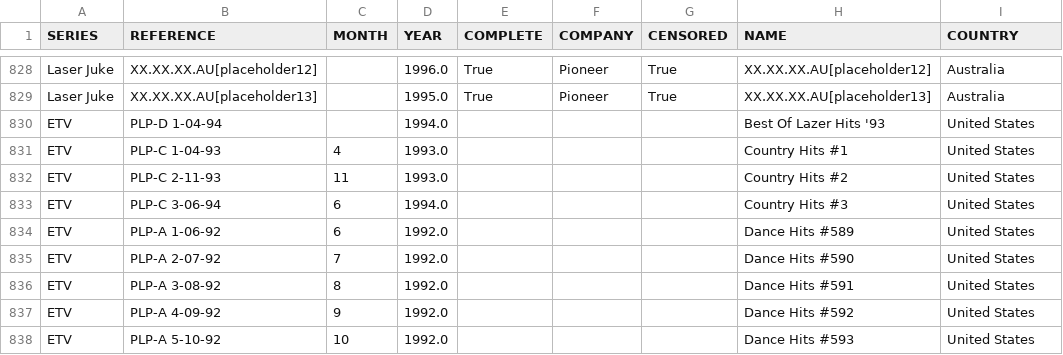
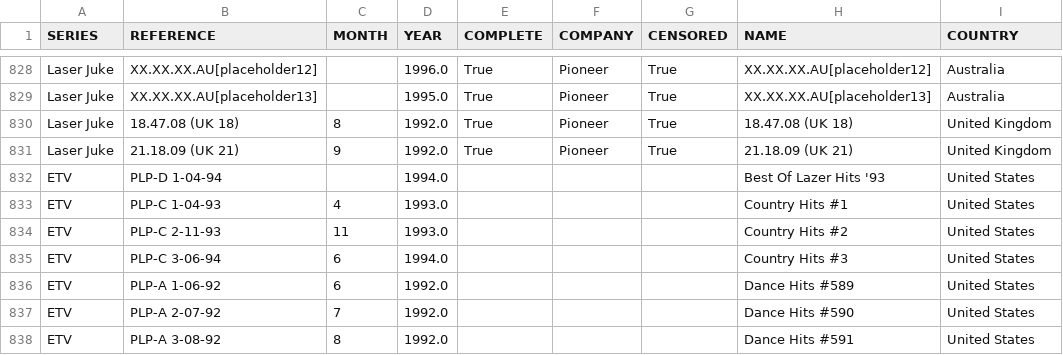
Before and after one commit to nicholasgibson2/laserjuke-explorer, a CSV file: data/discs.csv, drawn as a sheet; only a part is shown, gaps mark what is left out; the shorter side is filled out with more unchanged rows; the diff names each change by its address in the sheet, - before the commit and + after, or states it on an @@ line.

Commit message:
new jukes

```diff
--- a/data/discs.csv
+++ b/data/discs.csv
+row 830: Laser Juke | 18.47.08 (UK 18) | 8 | 1992.0 | True | Pioneer | True | 18.47.08 (UK 18) | United Kingdom
+row 831: Laser Juke | 21.18.09 (UK 21) | 9 | 1992.0 | True | Pioneer | True | 21.18.09 (UK 21) | United Kingdom
```
Also changed, not shown: custom_lists/owned.csv.
